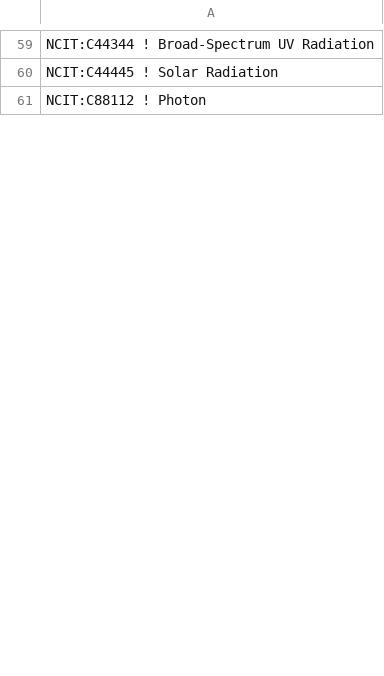
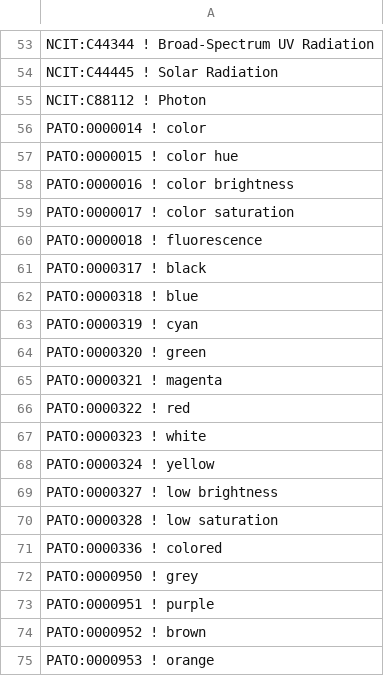
Before and after one commit to cmungall/radiation-ontology, a TSV file: unmapped.tsv, drawn as a sheet; only a part is shown, gaps mark what is left out; the diff covers the shown part only; the diff names each change by its address in the sheet, - before the commit and + after, or states it on an @@ line.

Commit message:
pato

```diff
--- a/unmapped.tsv
+++ b/unmapped.tsv
+row 56: PATO:0000014 ! color
+row 57: PATO:0000015 ! color hue
+row 58: PATO:0000016 ! color brightness
+row 59: PATO:0000017 ! color saturation
+row 60: PATO:0000018 ! fluorescence
+row 61: PATO:0000317 ! black
+row 62: PATO:0000318 ! blue
+row 63: PATO:0000319 ! cyan
+row 64: PATO:0000320 ! green
+row 65: PATO:0000321 ! magenta
+row 66: PATO:0000322 ! red
+row 67: PATO:0000323 ! white
+row 68: PATO:0000324 ! yellow
+row 69: PATO:0000327 ! low brightness
+row 70: PATO:0000328 ! low saturation
+row 71: PATO:0000336 ! colored
+row 72: PATO:0000950 ! grey
+row 73: PATO:0000951 ! purple
+row 74: PATO:0000952 ! brown
+row 75: PATO:0000953 ! orange
```
Also changed, not shown: 101 added rows and 6 removed rows elsewhere in this file, probs.tsv, 27 other files.
